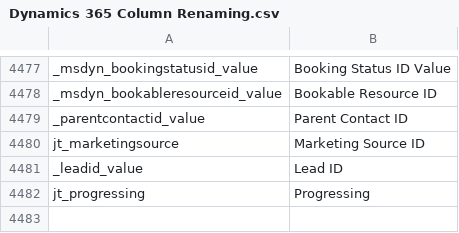
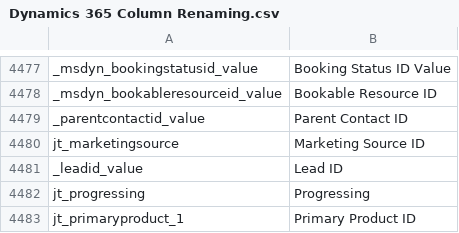
Before and after one commit to preston-reynolds/M-aids, a CSV file: Dynamics 365 Column Renaming.csv, drawn as a sheet; only a part is shown, gaps mark what is left out; the diff names each change by its address in the sheet, - before the commit and + after, or states it on an @@ line.

Commit message:
Added field called jt_primaryproduct_1 which is the JourneyTEAM practice abbreviation.

```diff
--- a/Dynamics 365 Column Renaming.csv
+++ b/Dynamics 365 Column Renaming.csv
+row 4483: jt_primaryproduct_1 | Primary Product ID
```
